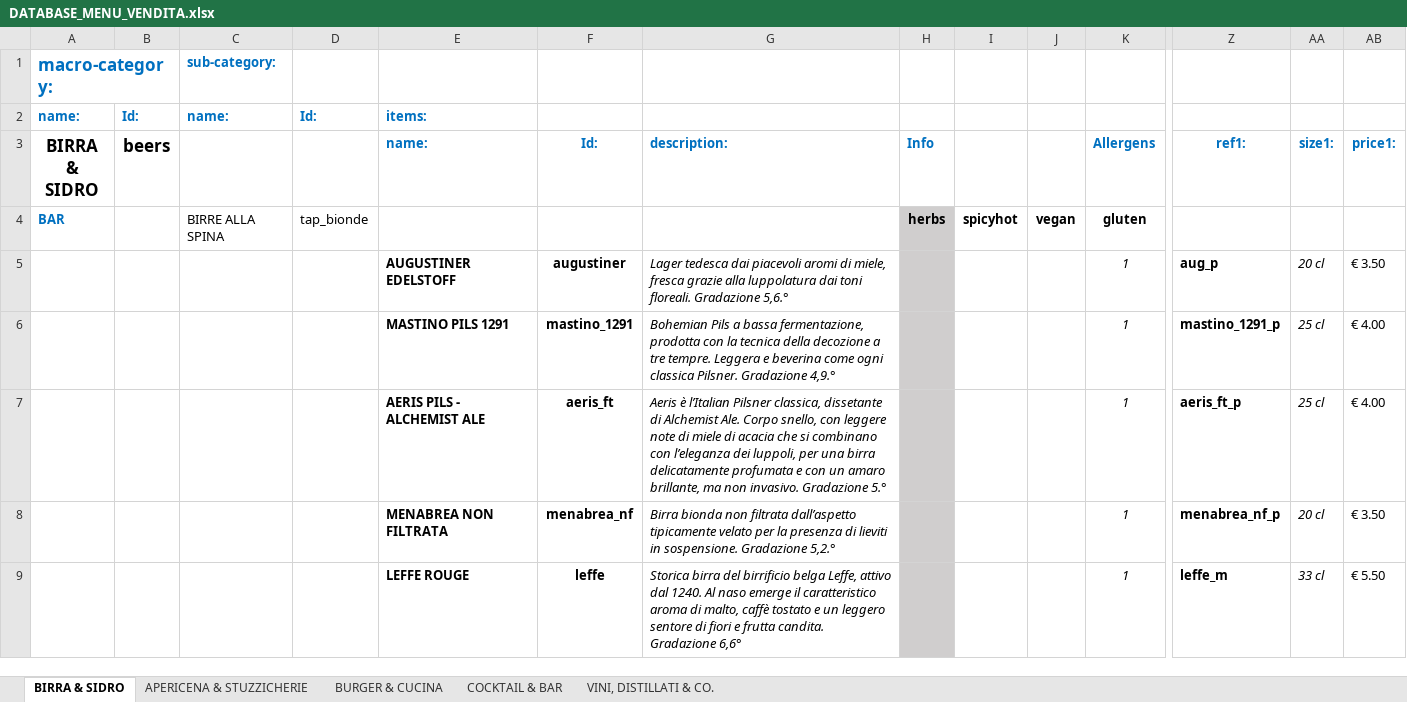
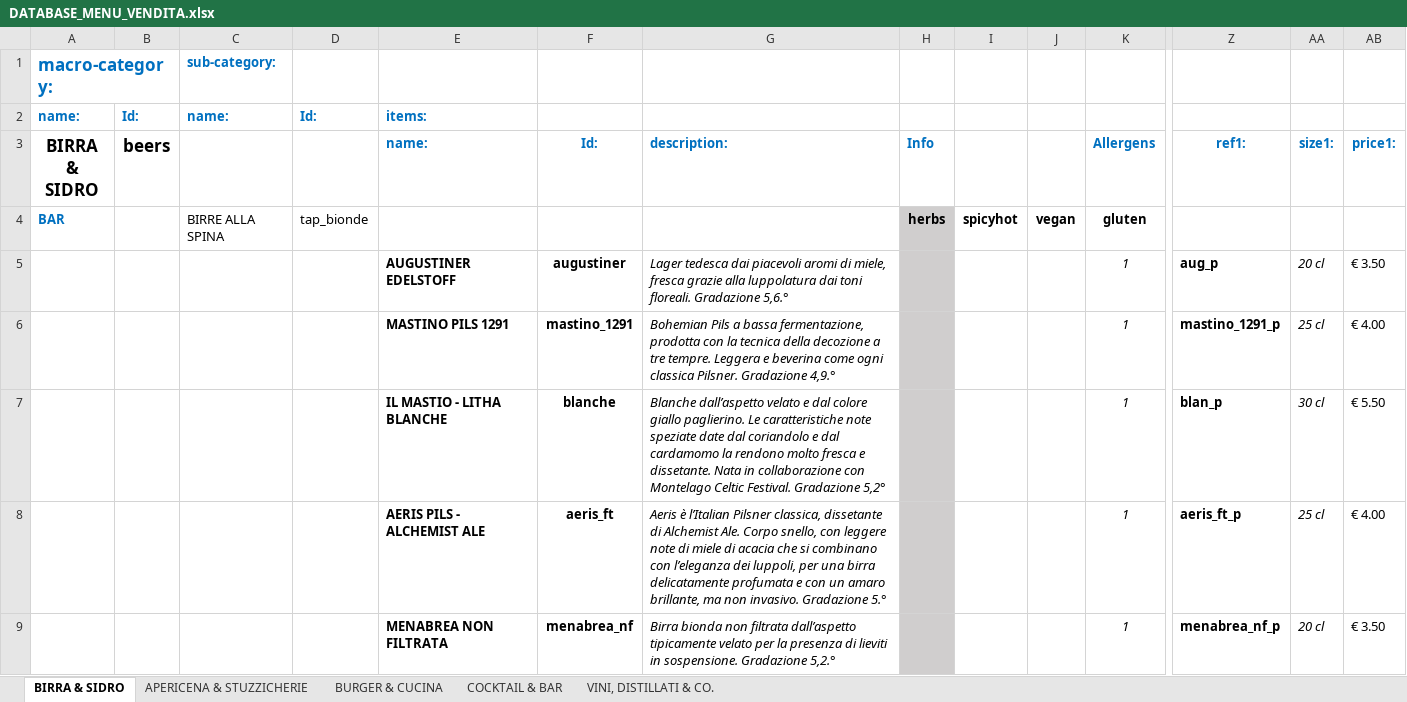
Before and after one commit to jb-pub/menu, an Excel workbook: excel/DATABASE_MENU_VENDITA.xlsx, sheet BIRRA & SIDRO, drawn as a sheet; only a part is shown, gaps mark what is left out; the shorter side is filled out with more unchanged rows; values as stored, in another font and other column widths than the file's, no borders; rows hold the shown columns only; the diff names each change by its address in the sheet, - before the commit and + after, or states it on an @@ line.

Commit message:
Menu update via menuPublish script

```diff
--- a/excel/DATABASE_MENU_VENDITA.xlsx (sheet BIRRA & SIDRO)
+++ b/excel/DATABASE_MENU_VENDITA.xlsx (sheet BIRRA & SIDRO)
+row 7:  |  |  |  | IL MASTIO - LITHA BLANCHE | blanche | Blanche dall’aspetto velato e dal colore giallo paglierino. Le caratteristiche note speziate date dal coriandolo e dal cardamomo la rendono molto fresca e dissetante. Nata in collaborazione con Montelago Celtic Festival. Gradazione 5,2° |  |  |  | 1 | blan_p | 30 cl | € 5.50
```
Also changed, not shown: 1 other file.
